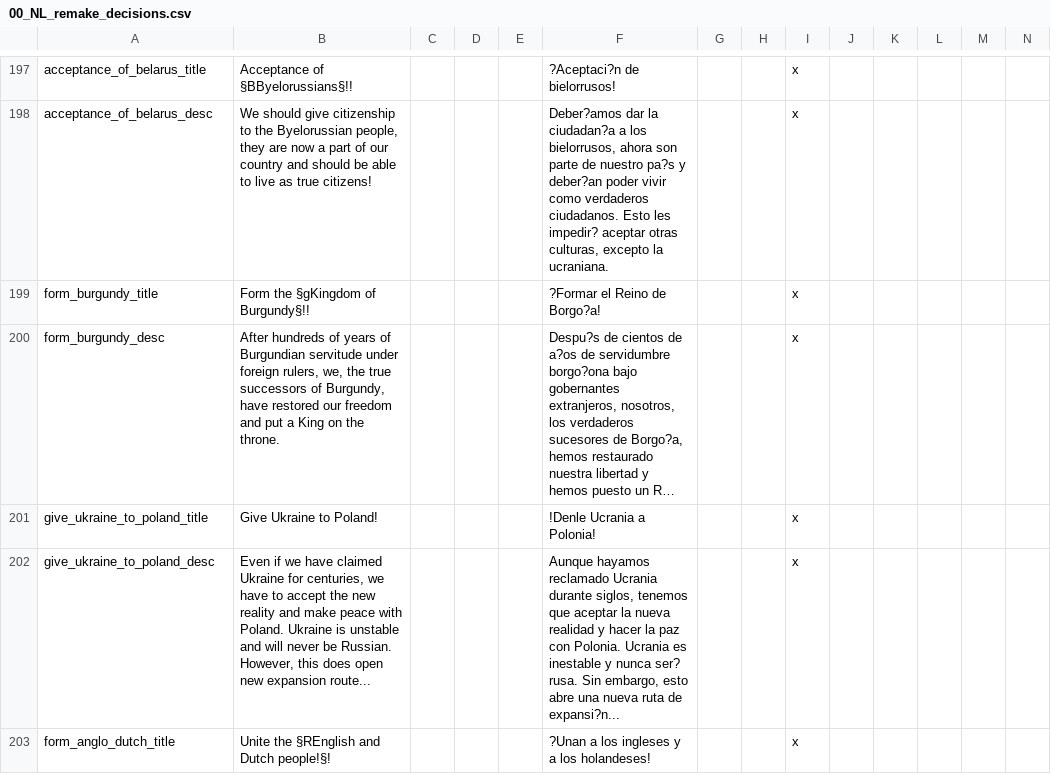
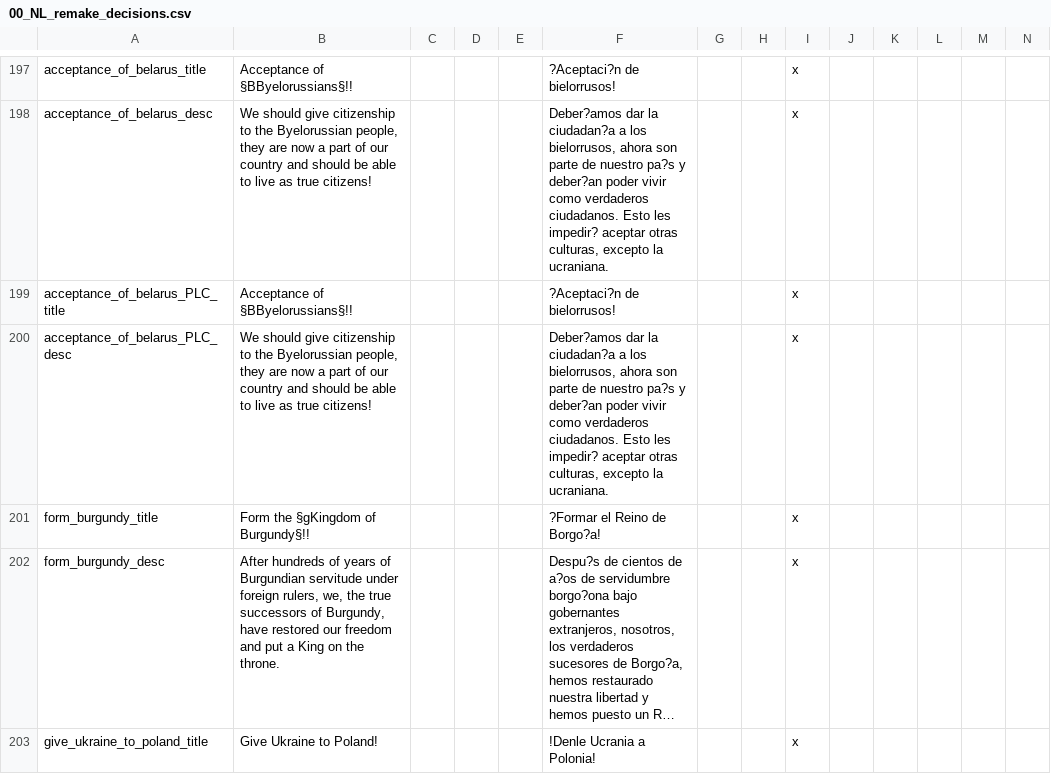
Before and after one commit to rustypower9-max/NLR-Campaignedit-Mapforge-Edits, a CSV file: NLR MapForge Campaign Edits/localisation/00_NL_remake_decisions.csv, drawn as a sheet; only a part is shown, gaps mark what is left out; the shorter side is filled out with more unchanged rows; long unchanged cells end in …; rows hold the shown columns only; the diff names each change by its address in the sheet, - before the commit and + after, or states it on an @@ line.

Commit message:
Cultural Reunification for the Belorussians - PLC Only
PLC gets nothing from this decision (already has Belarus cores, now it gets half time (5 Years) pop growth and assimilation

```diff
--- a/NLR MapForge Campaign Edits/localisation/00_NL_remake_decisions.csv
+++ b/NLR MapForge Campaign Edits/localisation/00_NL_remake_decisions.csv
+row 199: acceptance_of_belarus_PLC_title | Acceptance of §BByelorussians§!! |  |  |  | ?Aceptaci?n de bielorrusos! |  |  | x
+row 200: acceptance_of_belarus_PLC_desc | We should give citizenship to the Byelorussian people, they are now a part of our country and should be able to live as true citizens! |  |  |  | Deber?amos dar la ciudadan?a a los bielorrusos, ahora son parte de nuestro pa?s y deber?an poder vivir como verdaderos ciudadanos. Esto les impedir? aceptar otras culturas, excepto la ucraniana. |  |  | x
```
Also changed, not shown: 1 other file.
